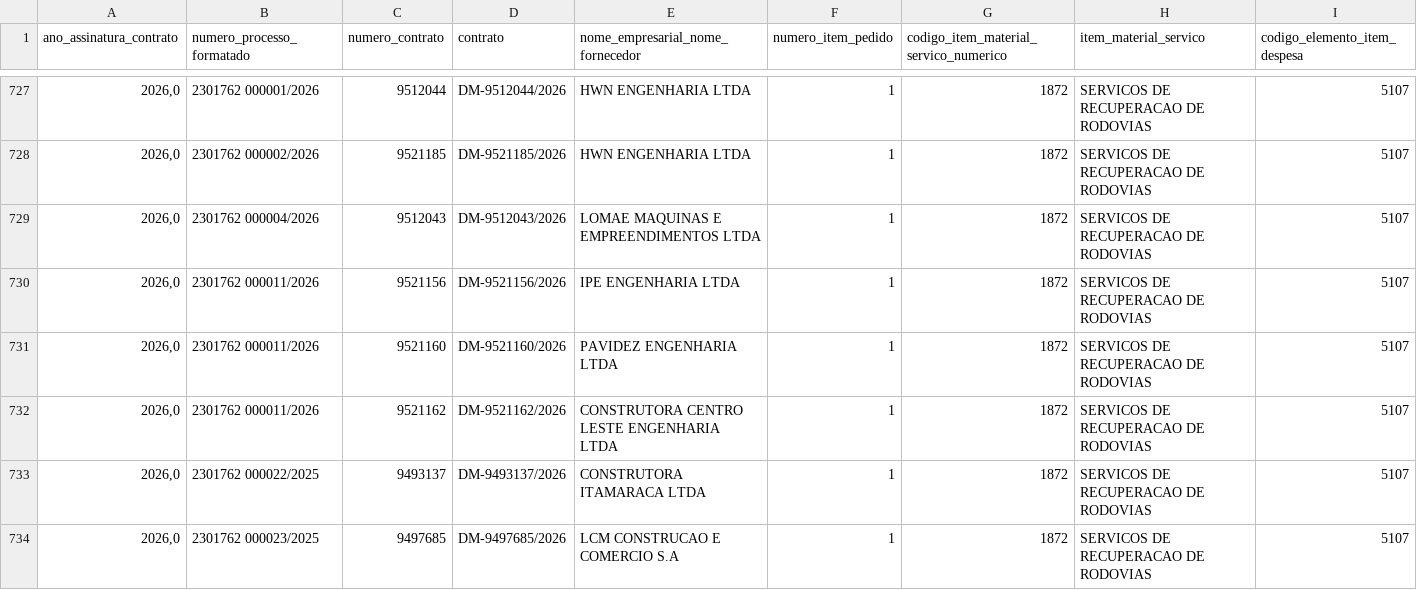
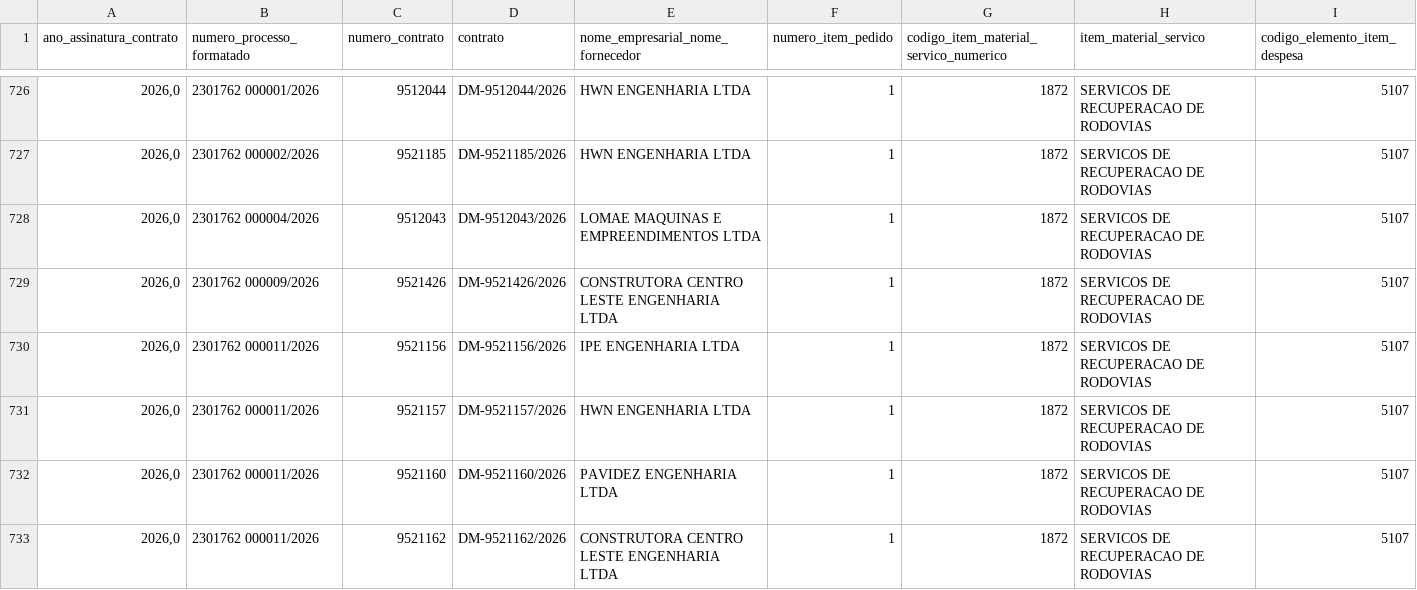
Before and after one commit to transparencia-mg/portal_obras, a CSV file: dataset/data/itens.csv, drawn as a sheet; only a part is shown, gaps mark what is left out; the shorter side is filled out with more unchanged rows; rows hold the shown columns only; the diff covers the shown part only; the diff names each change by its address in the sheet, - before the commit and + after, or states it on an @@ line.

```diff
--- a/dataset/data/itens.csv
+++ b/dataset/data/itens.csv
+row 729: 2026,0 | 2301762 000009/2026 | 9521426 | DM-9521426/2026 | CONSTRUTORA CENTRO LESTE ENGENHARIA LTDA | 1 | 1872 | SERVICOS DE RECUPERACAO DE RODOVIAS | 5107
+row 731: 2026,0 | 2301762 000011/2026 | 9521157 | DM-9521157/2026 | HWN ENGENHARIA LTDA | 1 | 1872 | SERVICOS DE RECUPERACAO DE RODOVIAS | 5107
```
Also changed, not shown: 3 added rows, 6 removed rows and 3 moved rows elsewhere in this file, 8 other files.
